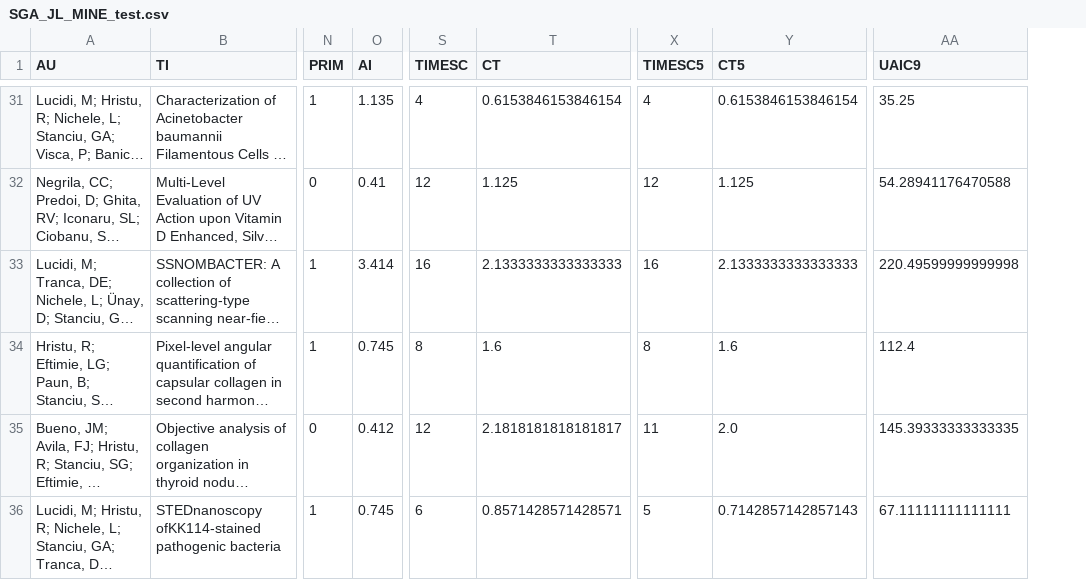
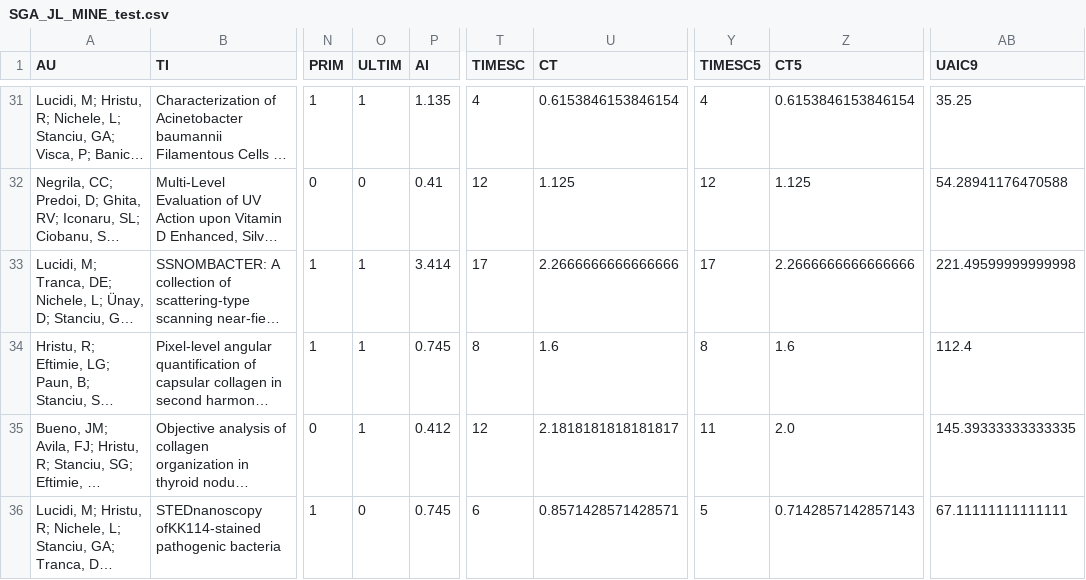
Before and after one commit to LaurentiuStoleriu/julia, a CSV file: ISI/SGA_JL_MINE_test.csv, drawn as a sheet; only a part is shown, gaps mark what is left out; long unchanged cells end in …; addresses are those after the commit; the diff covers the shown part only; the diff names each change by its address in the sheet, - before the commit and + after, or states it on an @@ line.

```diff
--- a/ISI/SGA_JL_MINE_test.csv
+++ b/ISI/SGA_JL_MINE_test.csv
+column O (ULTIM), rows 31-36: 1 | 0 | 1 | 1 | 1 | 0
-T33 (TIMESC): 16
+T33 (TIMESC): 17
-U33 (CT): 2.1333333333333333
+U33 (CT): 2.2666666666666666
-Y33 (TIMESC5): 16
+Y33 (TIMESC5): 17
-Z33 (CT5): 2.1333333333333333
+Z33 (CT5): 2.2666666666666666
-AB33 (UAIC9): 220.49599999999998
+AB33 (UAIC9): 221.49599999999998
```
Also changed, not shown: 60 edited cells elsewhere in this file, ISI/AM_JL_MINE_test.csv, ISI/MP_JL_MINE_test.csv, 8 other files.
